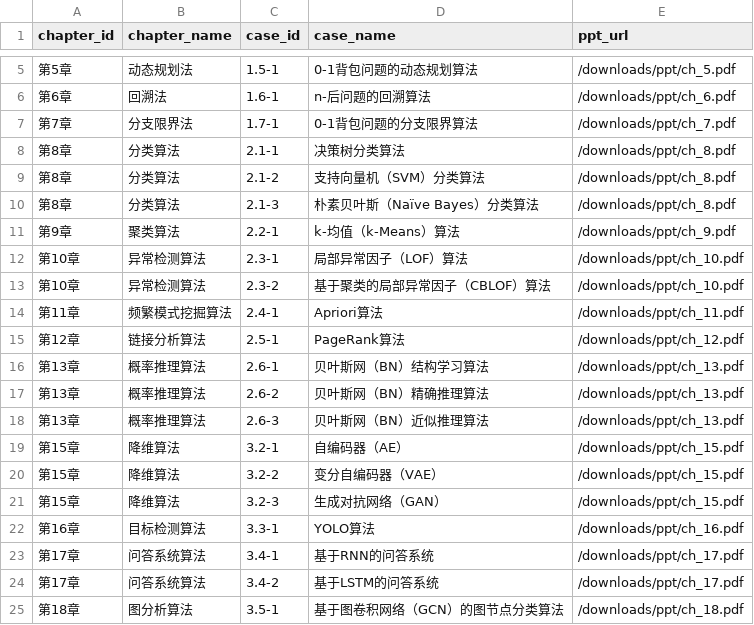
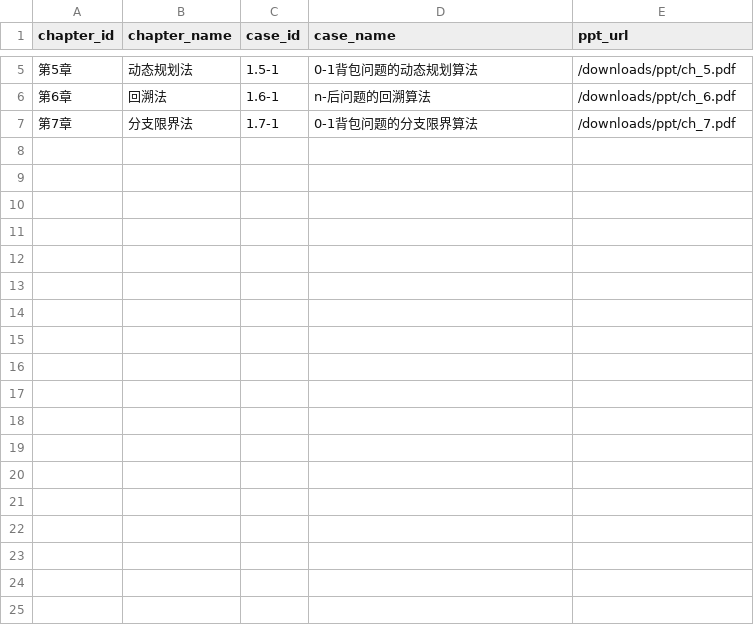
Before and after one commit to cloudcodework/cloudcodework.github.io, a CSV file: _data/cases.csv, drawn as a sheet; only a part is shown, gaps mark what is left out; the diff names each change by its address in the sheet, - before the commit and + after, or states it on an @@ line.

```diff
--- a/_data/cases.csv
+++ b/_data/cases.csv
-row 8: 第8章 | 分类算法 | 2.1-1 | 决策树分类算法 | /downloads/ppt/ch_8.pdf
-row 9: 第8章 | 分类算法 | 2.1-2 | 支持向量机（SVM）分类算法 | /downloads/ppt/ch_8.pdf
-row 10: 第8章 | 分类算法 | 2.1-3 | 朴素贝叶斯（Naïve Bayes）分类算法 | /downloads/ppt/ch_8.pdf
-row 11: 第9章 | 聚类算法 | 2.2-1 | k-均值（k-Means）算法 | /downloads/ppt/ch_9.pdf
-row 12: 第10章 | 异常检测算法 | 2.3-1 | 局部异常因子（LOF）算法 | /downloads/ppt/ch_10.pdf
-row 13: 第10章 | 异常检测算法 | 2.3-2 | 基于聚类的局部异常因子（CBLOF）算法 | /downloads/ppt/ch_10.pdf
-row 14: 第11章 | 频繁模式挖掘算法 | 2.4-1 | Apriori算法 | /downloads/ppt/ch_11.pdf
-row 15: 第12章 | 链接分析算法 | 2.5-1 | PageRank算法 | /downloads/ppt/ch_12.pdf
-row 16: 第13章 | 概率推理算法 | 2.6-1 | 贝叶斯网（BN）结构学习算法 | /downloads/ppt/ch_13.pdf
-row 17: 第13章 | 概率推理算法 | 2.6-2 | 贝叶斯网（BN）精确推理算法 | /downloads/ppt/ch_13.pdf
-row 18: 第13章 | 概率推理算法 | 2.6-3 | 贝叶斯网（BN）近似推理算法 | /downloads/ppt/ch_13.pdf
-row 19: 第15章 | 降维算法 | 3.2-1 | 自编码器（AE） | /downloads/ppt/ch_15.pdf
-row 20: 第15章 | 降维算法 | 3.2-2 | 变分自编码器（VAE） | /downloads/ppt/ch_15.pdf
-row 21: 第15章 | 降维算法 | 3.2-3 | 生成对抗网络（GAN） | /downloads/ppt/ch_15.pdf
-row 22: 第16章 | 目标检测算法 | 3.3-1 | YOLO算法 | /downloads/ppt/ch_16.pdf
-row 23: 第17章 | 问答系统算法 | 3.4-1 | 基于RNN的问答系统 | /downloads/ppt/ch_17.pdf
-row 24: 第17章 | 问答系统算法 | 3.4-2 | 基于LSTM的问答系统 | /downloads/ppt/ch_17.pdf
-row 25: 第18章 | 图分析算法 | 3.5-1 | 基于图卷积网络（GCN）的图节点分类算法 | /downloads/ppt/ch_18.pdf
```
Also changed, not shown: 1 other file.
